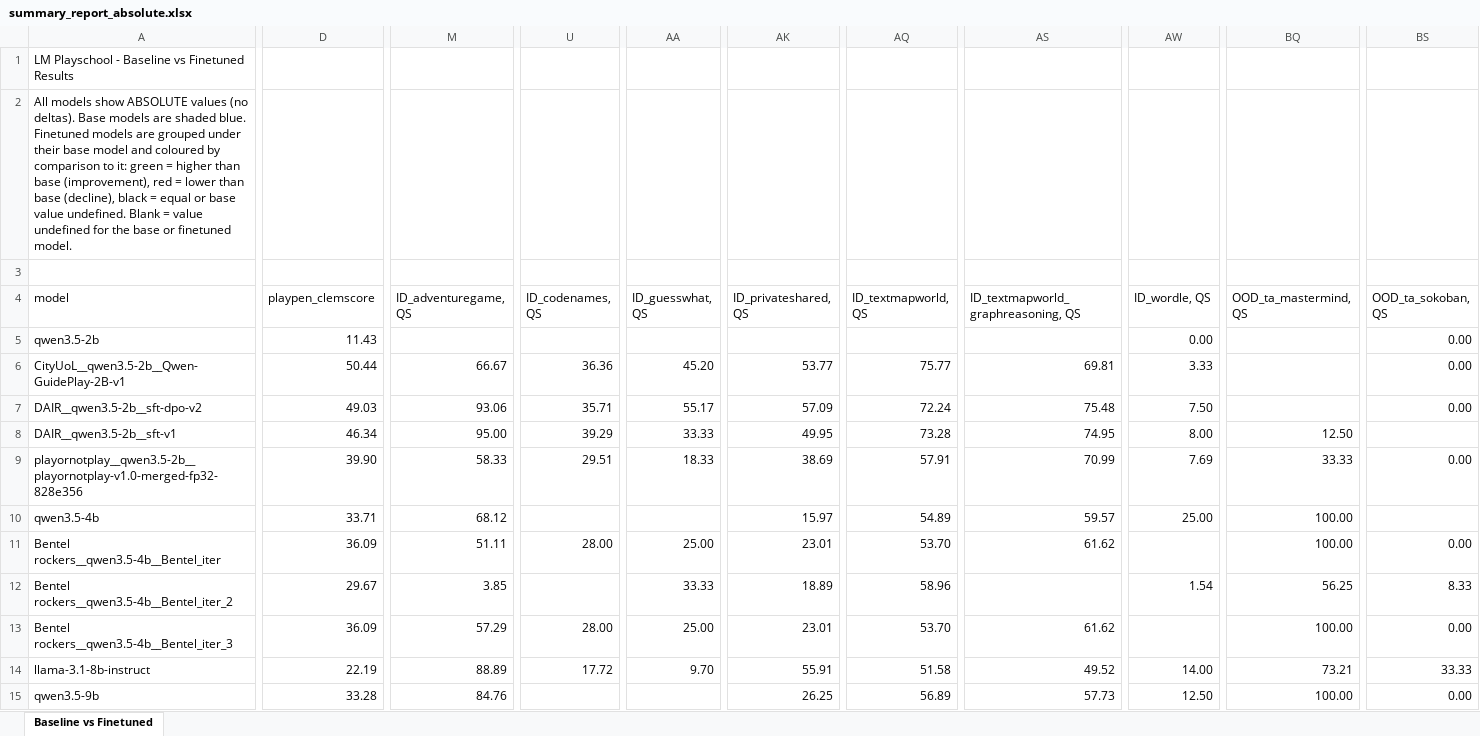
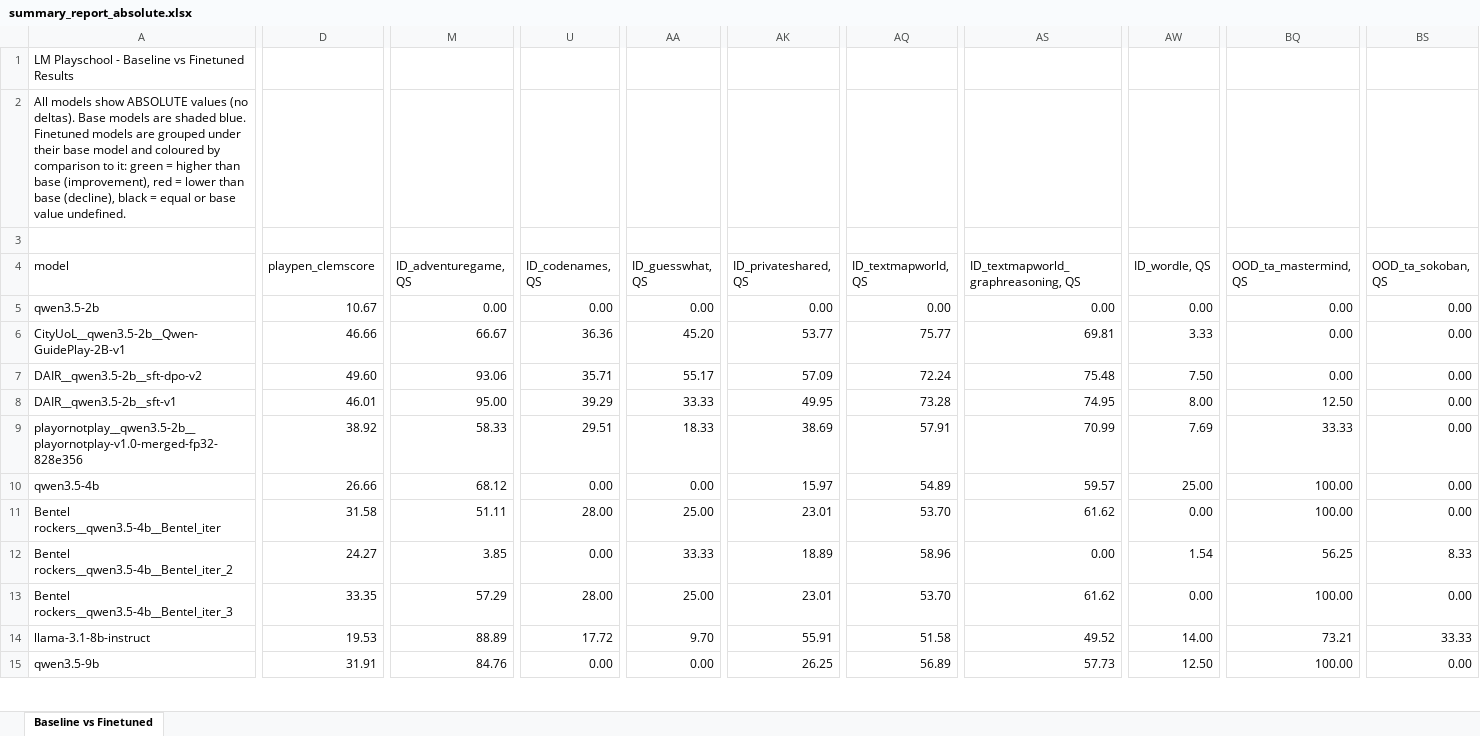
Before and after one commit to lm-playpen/lm-playschool-2026-final-results, an Excel workbook: summaries/summary_report_absolute.xlsx, sheet Baseline vs Finetuned, drawn as a sheet; only a part is shown, gaps mark what is left out; values as stored, in another font and other column widths than the file's, no cell formats; the diff covers the shown part only; the diff names each change by its address in the sheet, - before the commit and + after, or states it on an @@ line.

Commit message:
remove NaNs in qs in summaries

```diff
--- a/summaries/summary_report_absolute.xlsx (sheet Baseline vs Finetuned)
+++ b/summaries/summary_report_absolute.xlsx (sheet Baseline vs Finetuned)
-A2 (model): …value undefined. Blank = value undefined for the base or finetuned model.
+A2 (model): …value undefined.
-D5 (playpen_clemscore): 11.43
+D5 (playpen_clemscore): 10.67
-M5 (ID_adventuregame, QS): (empty)
+M5 (ID_adventuregame, QS): 0.00
-U5 (ID_codenames, QS): (empty)
+U5 (ID_codenames, QS): 0.00
-AA5 (ID_guesswhat, QS): (empty)
+AA5 (ID_guesswhat, QS): 0.00
-AK5 (ID_privateshared, QS): (empty)
+AK5 (ID_privateshared, QS): 0.00
-AQ5 (ID_textmapworld, QS): (empty)
+AQ5 (ID_textmapworld, QS): 0.00
-AS5: (empty)
+AS5: 0.00
-BQ5:BQ7 (OOD_ta_mastermind, QS): (empty)
+BQ5:BQ7 (OOD_ta_mastermind, QS): 0.00
-D6 (playpen_clemscore): 50.44
+D6 (playpen_clemscore): 46.66
-D7 (playpen_clemscore): 49.03
+D7 (playpen_clemscore): 49.60
-D8 (playpen_clemscore): 46.34
+D8 (playpen_clemscore): 46.01
-BS8 (OOD_ta_sokoban, QS): (empty)
+BS8 (OOD_ta_sokoban, QS): 0.00
-D9 (playpen_clemscore): 39.90
+D9 (playpen_clemscore): 38.92
-D10 (playpen_clemscore): 33.71
+D10 (playpen_clemscore): 26.66
-U10 (ID_codenames, QS): (empty)
+U10 (ID_codenames, QS): 0.00
-AA10 (ID_guesswhat, QS): (empty)
+AA10 (ID_guesswhat, QS): 0.00
-BS10 (OOD_ta_sokoban, QS): (empty)
+BS10 (OOD_ta_sokoban, QS): 0.00
-D11 (playpen_clemscore): 36.09
+D11 (playpen_clemscore): 31.58
-AW11 (ID_wordle, QS): (empty)
+AW11 (ID_wordle, QS): 0.00
-D12 (playpen_clemscore): 29.67
+D12 (playpen_clemscore): 24.27
-U12 (ID_codenames, QS): (empty)
+U12 (ID_codenames, QS): 0.00
-AS12: (empty)
+AS12: 0.00
-D13 (playpen_clemscore): 36.09
+D13 (playpen_clemscore): 33.35
-AW13 (ID_wordle, QS): (empty)
+AW13 (ID_wordle, QS): 0.00
-D14 (playpen_clemscore): 22.19
+D14 (playpen_clemscore): 19.53
-D15 (playpen_clemscore): 33.28
+D15 (playpen_clemscore): 31.91
-U15 (ID_codenames, QS): (empty)
+U15 (ID_codenames, QS): 0.00
-AA15 (ID_guesswhat, QS): (empty)
+AA15 (ID_guesswhat, QS): 0.00
```
Also changed, not shown: 14 edited cells elsewhere in this sheet, cell formats, summaries/summary_report.xlsx, 2 other files.
